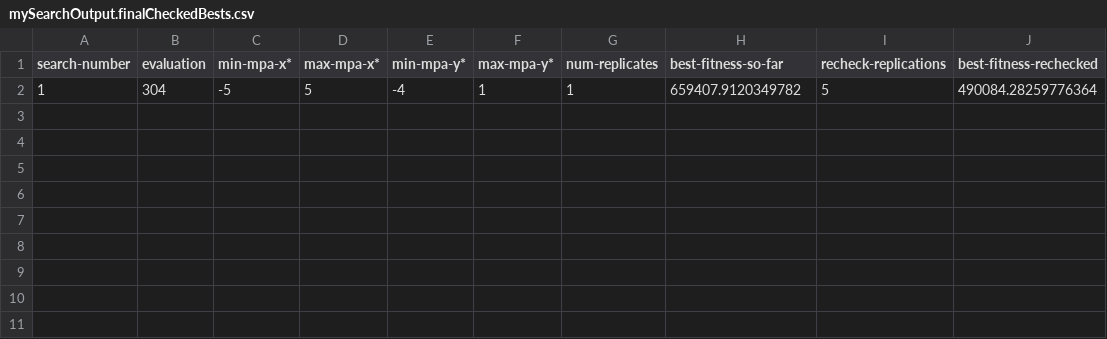
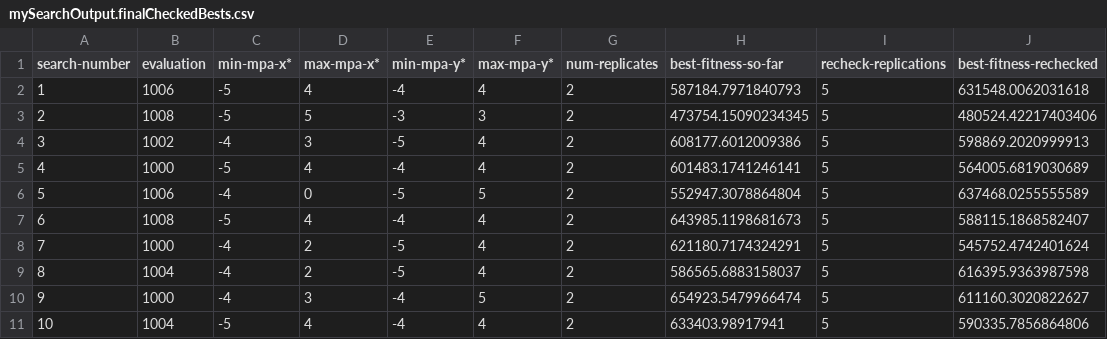
Before and after one commit to nicolaspayette/nl-poseidon, a CSV file: mySearchOutput.finalCheckedBests.csv, drawn as a sheet.

```diff
--- a/mySearchOutput.finalCheckedBests.csv
+++ b/mySearchOutput.finalCheckedBests.csv
@@ -1,2 +1,11 @@
 "search-number","evaluation","min-mpa-x*","max-mpa-x*","min-mpa-y*","max-mpa-y*","num-replicates","best-fitness-so-far","recheck-replications","best-fitness-rechecked"
-"1","304","-5","5","-4","1","1","659407.9120349782","5","490084.28259776364"
+"1","1006","-5","4","-4","4","2","587184.7971840793","5","631548.0062031618"
+"2","1008","-5","5","-3","3","2","473754.15090234345","5","480524.42217403406"
+"3","1002","-4","3","-5","4","2","608177.6012009386","5","598869.2020999913"
+"4","1000","-5","4","-4","4","2","601483.1741246141","5","564005.6819030689"
+"5","1006","-4","0","-5","5","2","552947.3078864804","5","637468.0255555589"
+"6","1008","-5","4","-4","4","2","643985.1198681673","5","588115.1868582407"
+"7","1000","-4","2","-5","4","2","621180.7174324291","5","545752.4742401624"
+"8","1004","-4","2","-5","4","2","586565.6883158037","5","616395.9363987598"
+"9","1000","-4","3","-4","5","2","654923.5479966474","5","611160.3020822627"
+"10","1004","-5","4","-4","4","2","633403.98917941","5","590335.7856864806"
```
Also changed, not shown: mySearchOutput.finalBests.csv, 20 other files.
